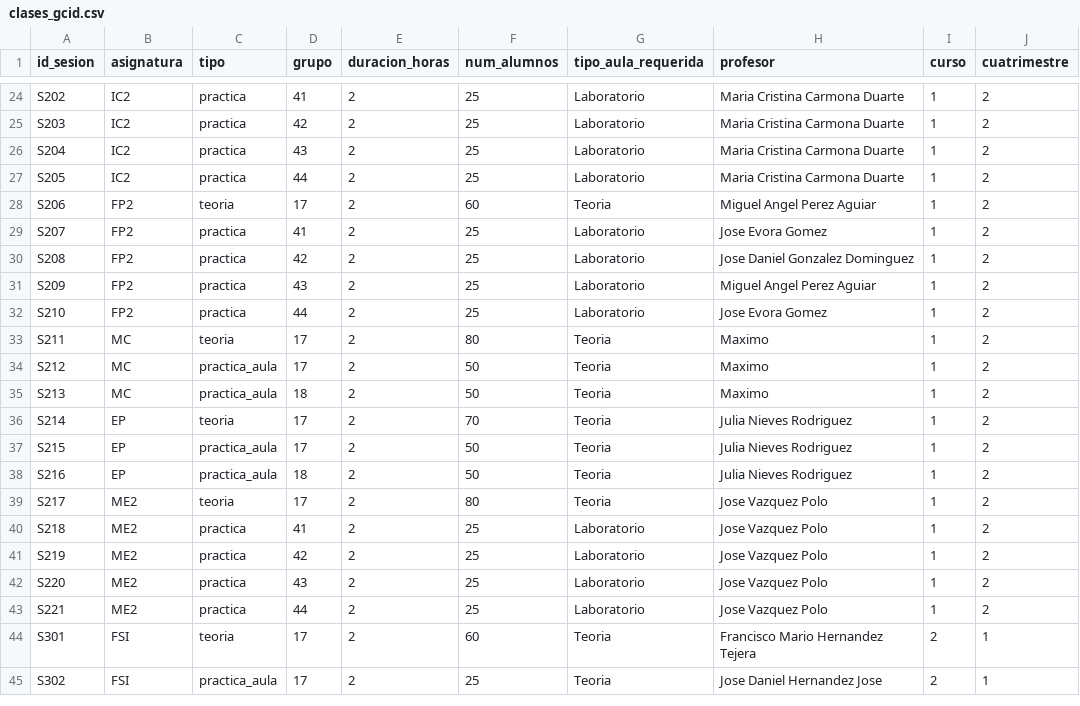
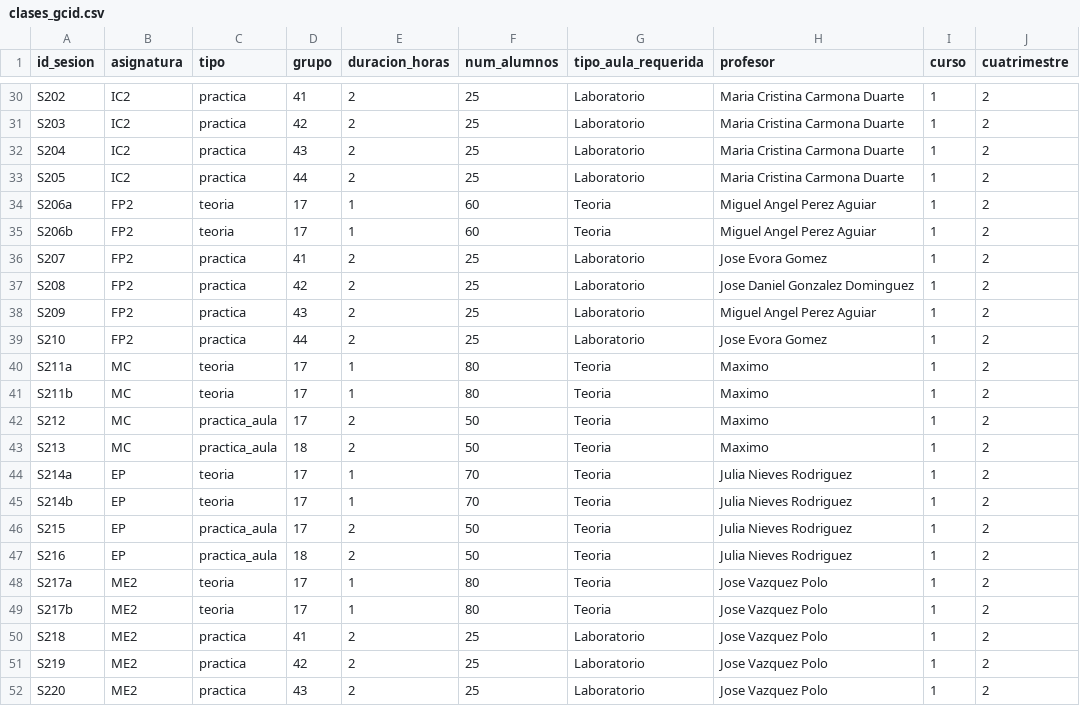
Before and after one commit to inestorres102/ProyectoOH, a CSV file: GCID/datos/clases_gcid.csv, drawn as a sheet; only a part is shown, gaps mark what is left out; the shorter side is filled out with more unchanged rows; the diff covers the shown part only.

```diff
--- a/GCID/datos/clases_gcid.csv
+++ b/GCID/datos/clases_gcid.csv
@@ -27,3 +33,4 @@ S204,IC2,practica,43,2,25,Laboratorio,Maria Cristina Carmona Duarte,1,2
 S205,IC2,practica,44,2,25,Laboratorio,Maria Cristina Carmona Duarte,1,2
-S206,FP2,teoria,17,2,60,Teoria,Miguel Angel Perez Aguiar,1,2
+S206a,FP2,teoria,17,1,60,Teoria,Miguel Angel Perez Aguiar,1,2
+S206b,FP2,teoria,17,1,60,Teoria,Miguel Angel Perez Aguiar,1,2
 S207,FP2,practica,41,2,25,Laboratorio,Jose Evora Gomez,1,2
@@ -32,9 +39,12 @@ S209,FP2,practica,43,2,25,Laboratorio,Miguel Angel Perez Aguiar,1,2
 S210,FP2,practica,44,2,25,Laboratorio,Jose Evora Gomez,1,2
-S211,MC,teoria,17,2,80,Teoria,Maximo,1,2
+S211a,MC,teoria,17,1,80,Teoria,Maximo,1,2
+S211b,MC,teoria,17,1,80,Teoria,Maximo,1,2
 S212,MC,practica_aula,17,2,50,Teoria,Maximo,1,2
 S213,MC,practica_aula,18,2,50,Teoria,Maximo,1,2
-S214,EP,teoria,17,2,70,Teoria,Julia Nieves Rodriguez,1,2
+S214a,EP,teoria,17,1,70,Teoria,Julia Nieves Rodriguez,1,2
+S214b,EP,teoria,17,1,70,Teoria,Julia Nieves Rodriguez,1,2
 S215,EP,practica_aula,17,2,50,Teoria,Julia Nieves Rodriguez,1,2
 S216,EP,practica_aula,18,2,50,Teoria,Julia Nieves Rodriguez,1,2
-S217,ME2,teoria,17,2,80,Teoria,Jose Vazquez Polo,1,2
+S217a,ME2,teoria,17,1,80,Teoria,Jose Vazquez Polo,1,2
+S217b,ME2,teoria,17,1,80,Teoria,Jose Vazquez Polo,1,2
 S218,ME2,practica,41,2,25,Laboratorio,Jose Vazquez Polo,1,2
```
Also changed, not shown: 6 added rows and 12 edited cells elsewhere in this file, 11 other files.
